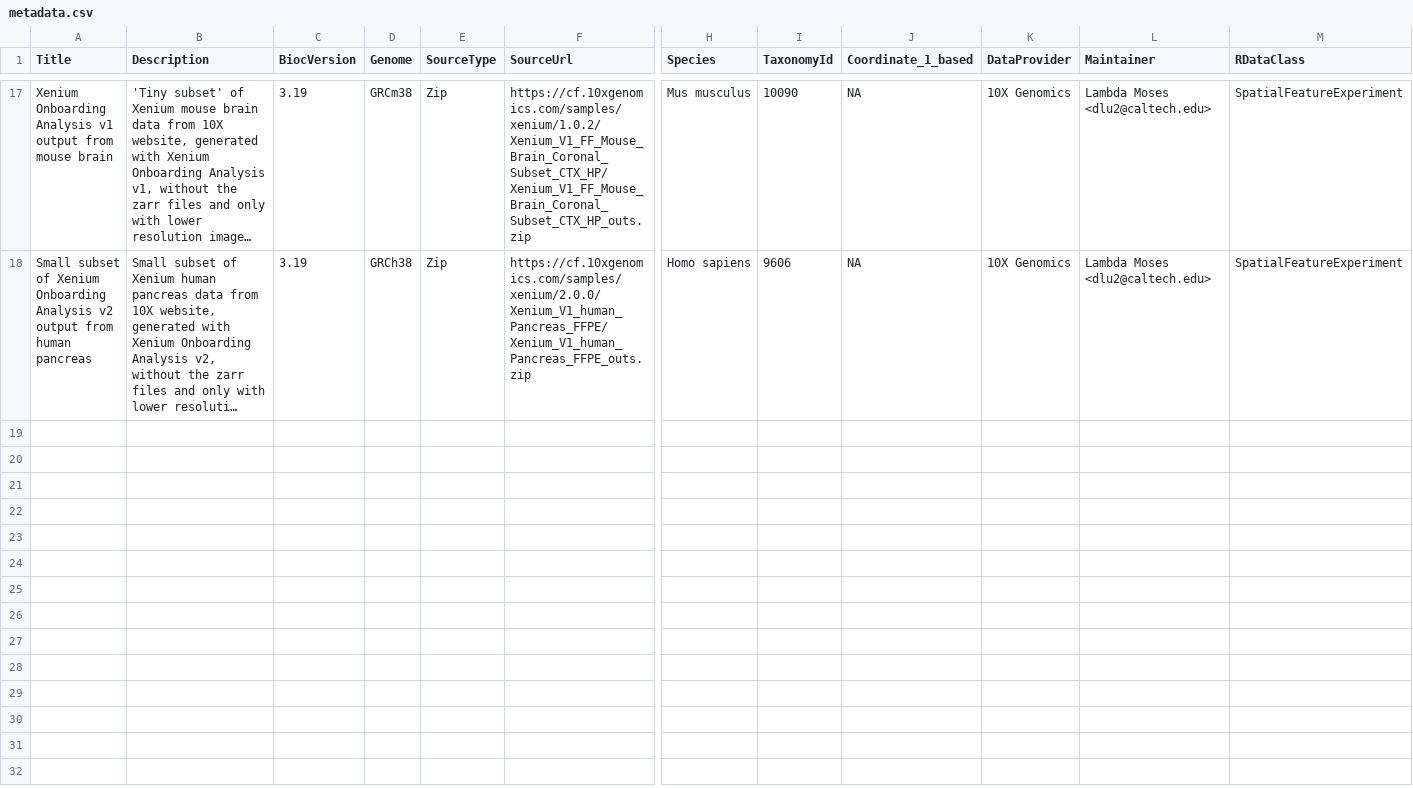
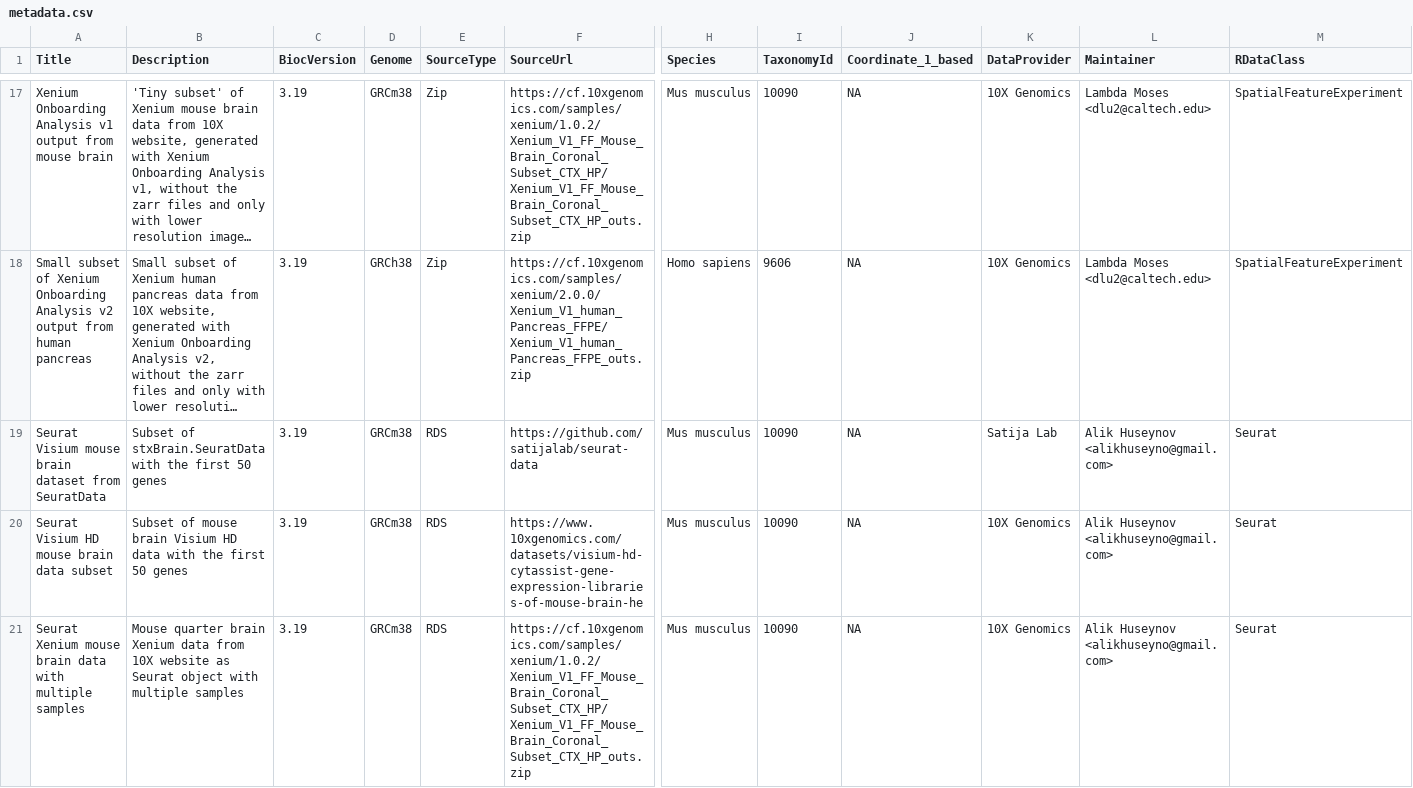
Before and after one commit to pachterlab/SFEData, a CSV file: inst/extdata/metadata.csv, drawn as a sheet; only a part is shown, gaps mark what is left out; long unchanged cells end in …; rows hold the shown columns only; the diff covers the shown part only; the diff names each change by its address in the sheet, - before the commit and + after, or states it on an @@ line.

Commit message:
Added Seurat test data

```diff
--- a/inst/extdata/metadata.csv
+++ b/inst/extdata/metadata.csv
+row 19: Seurat Visium mouse brain dataset from SeuratData | Subset of stxBrain.SeuratData with the first 50 genes | 3.19 | GRCm38 | RDS | https://github.com/satijalab/seurat-data | Mus musculus | 10090 | NA | Satija Lab | Alik Huseynov <alikhuseyno@gmail.com> | Seurat
+row 20: Seurat Visium HD mouse brain data subset | Subset of mouse brain Visium HD data with the first 50 genes | 3.19 | GRCm38 | RDS | https://www.10xgenomics.com/datasets/visium-hd-cytassist-gene-expression-libraries-of-mouse-brain-he | Mus musculus | 10090 | NA | 10X Genomics | Alik Huseynov <alikhuseyno@gmail.com> | Seurat
+row 21: Seurat Xenium mouse brain data with multiple samples | Mouse quarter brain Xenium data from 10X website as Seurat object with multiple samples | 3.19 | GRCm38 | RDS | https://cf.10xgenomics.com/samples/xenium/1.0.2/Xenium_V1_FF_Mouse_Brain_Coronal_Subset_CTX_HP/Xenium_V1_FF_Mouse_Brain_Coronal_Subset_CTX_HP_outs.zip | Mus musculus | 10090 | NA | 10X Genomics | Alik Huseynov <alikhuseyno@gmail.com> | Seurat
```
Also changed, not shown: 3 added rows elsewhere in this file, 8 other files.
